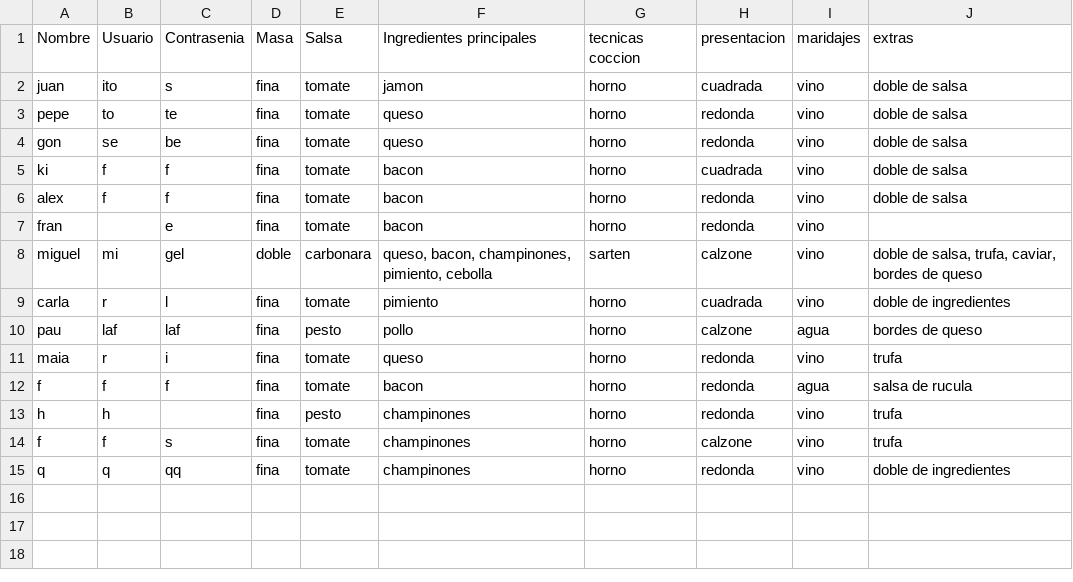
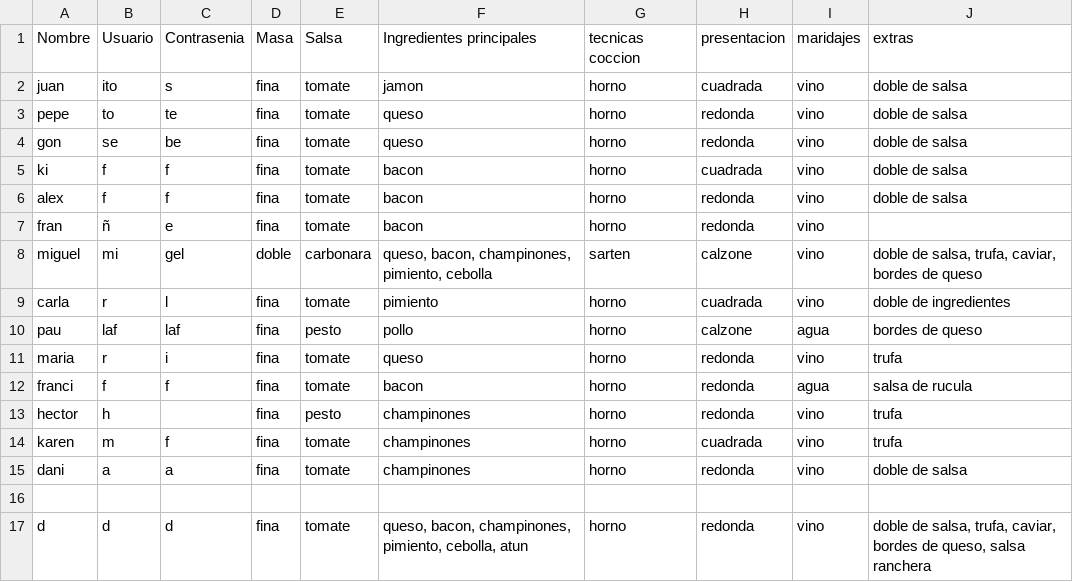
Before and after one commit to joseluis031/patrones_creacionales.py, a CSV file: pedidosnuevos.csv, drawn as a sheet.

```diff
--- a/pedidosnuevos.csv
+++ b/pedidosnuevos.csv
@@ -6,3 +6,3 @@ ki,f,f, fina, tomate, bacon, horno, cuadrada, vino, doble de salsa
 alex,f,f, fina, tomate, bacon, horno, redonda, vino, doble de salsa
-fran,,e, fina, tomate, bacon, horno, redonda, vino,
+fran,ñ,e, fina, tomate, bacon, horno, redonda, vino,
 miguel,mi,gel, doble, carbonara," queso, bacon, champinones, pimiento, cebolla", sarten, calzone, vino," doble de salsa, trufa, caviar, bordes de queso"
@@ -10,6 +10,8 @@ carla,r,l, fina, tomate, pimiento, horno, cuadrada, vino, doble de ingredientes
 pau,laf,laf, fina, pesto, pollo, horno, calzone, agua, bordes de queso
-maia,r,i, fina, tomate, queso, horno, redonda, vino, trufa
-f,f,f, fina, tomate, bacon, horno, redonda, agua, salsa de rucula
-h,h,, fina, pesto, champinones, horno, redonda, vino, trufa
-f,f,s, fina, tomate, champinones, horno, calzone, vino, trufa
-q,q,qq, fina, tomate, champinones, horno, redonda, vino, doble de ingredientes
+maria,r,i, fina, tomate, queso, horno, redonda, vino, trufa
+franci,f,f, fina, tomate, bacon, horno, redonda, agua, salsa de rucula
+hector,h,, fina, pesto, champinones, horno, redonda, vino, trufa
+karen,m,f, fina, tomate, champinones, horno, cuadrada, vino, trufa
+dani,a,a, fina, tomate, champinones, horno, redonda, vino, doble de salsa
+
+d,d,d, fina, tomate," queso, bacon, champinones, pimiento, cebolla, atun", horno, redonda, vino," doble de salsa, trufa, caviar, bordes de queso, salsa  ranchera"
```
Also changed, not shown: 3 other files.
